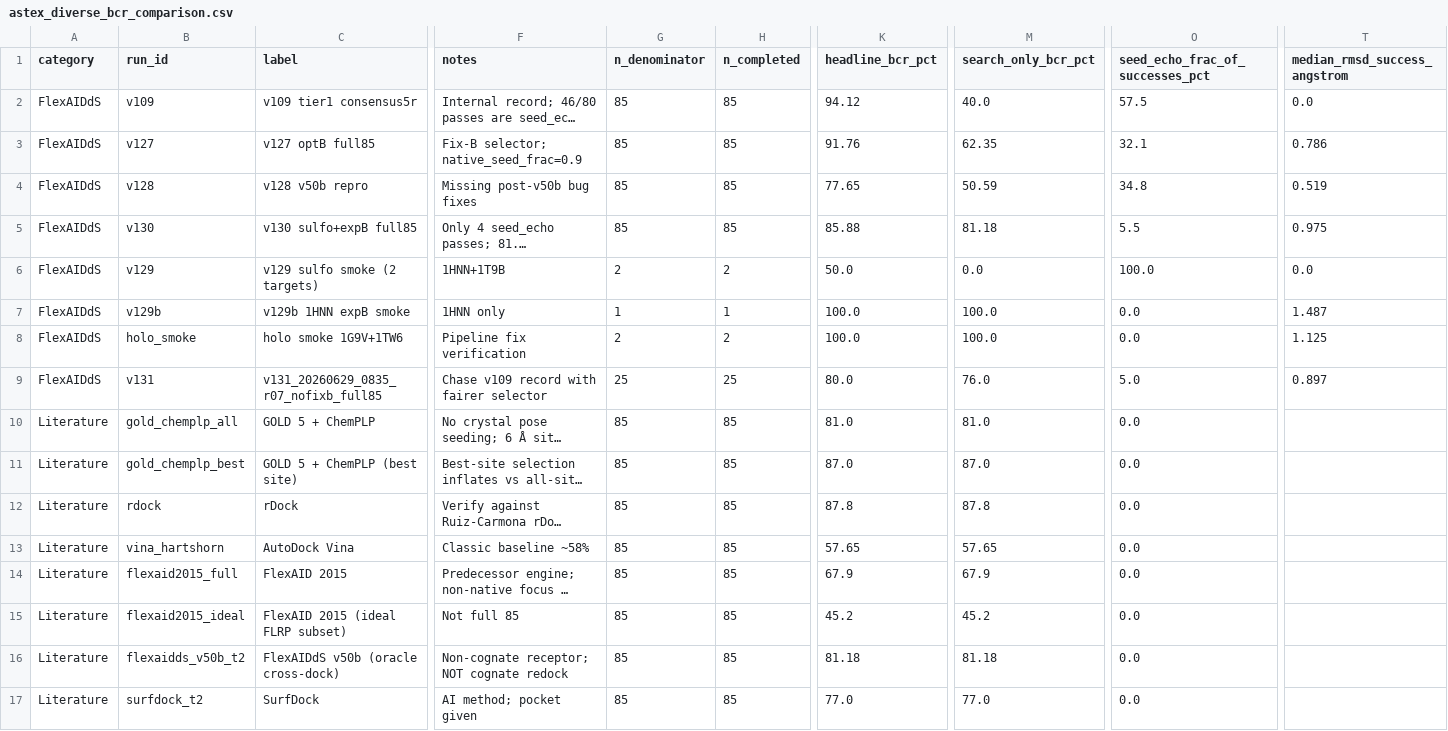
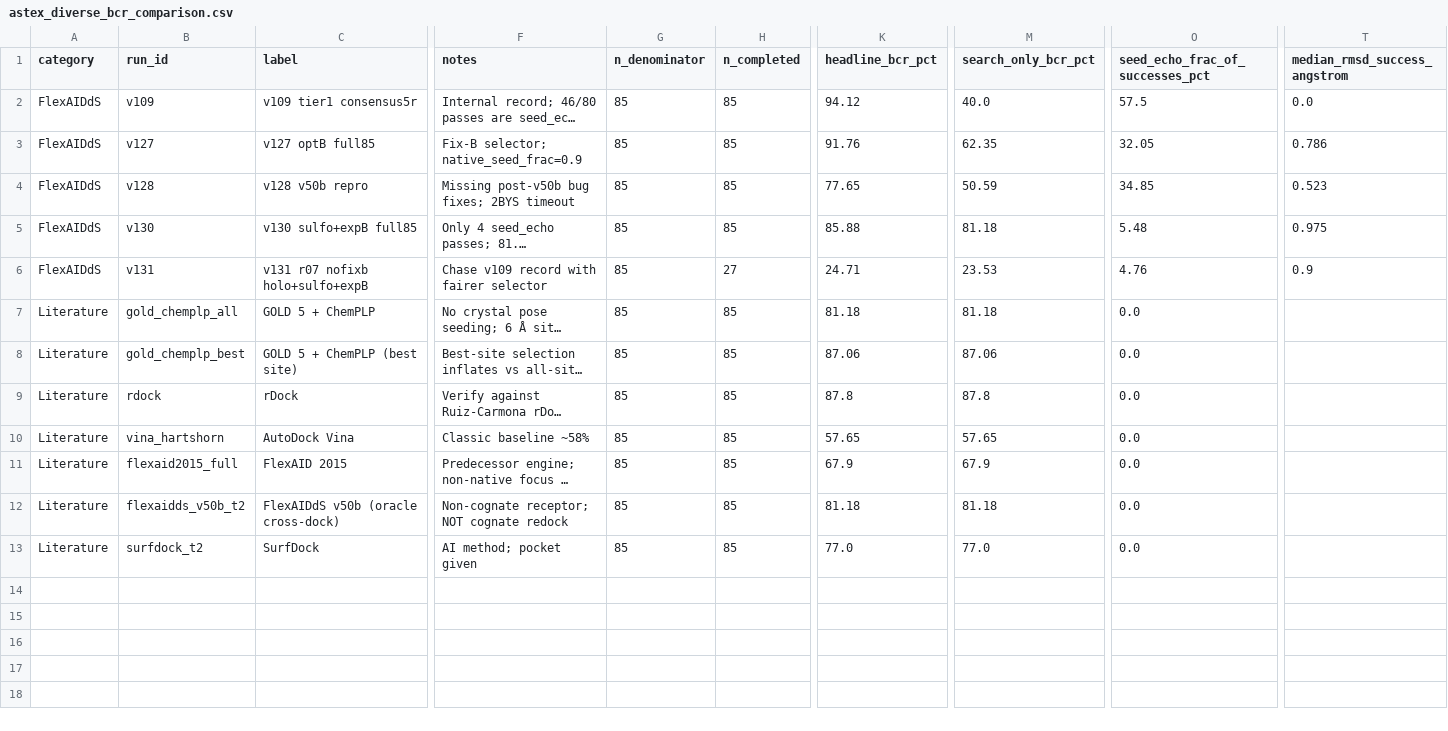
Before and after one commit to LeBonhommePharma/FlexAIDdS, a CSV file: benchmarks/publication/astex_diverse_bcr_comparison.csv, drawn as a sheet; only a part is shown, gaps mark what is left out; long unchanged cells end in …; removed rows and columns are numbered as before the commit, all else as after; rows hold the shown columns only; the diff covers the shown part only; the diff names each change by its address in the sheet, - before the commit and + after, or states it on an @@ line.

Commit message:
Add: publication BCR comparison generator with seed-echo-adjusted metrics
Regenerates CSV/JSON/LaTeX tables from per-target result.csv files,
including search-only BCR, pose provenance, and publishability ELI5 notes.

```diff
--- a/benchmarks/publication/astex_diverse_bcr_comparison.csv
+++ b/benchmarks/publication/astex_diverse_bcr_comparison.csv
-O3 (seed_echo_frac_of_successes_pct): 32.1
+O3 (seed_echo_frac_of_successes_pct): 32.05
-F4 (notes): Missing post-v50b bug fixes
+F4 (notes): Missing post-v50b bug fixes; 2BYS timeout
-O4 (seed_echo_frac_of_successes_pct): 34.8
+O4 (seed_echo_frac_of_successes_pct): 34.85
-T4 (median_rmsd_success_angstrom): 0.519
+T4 (median_rmsd_success_angstrom): 0.523
-O5 (seed_echo_frac_of_successes_pct): 5.5
+O5 (seed_echo_frac_of_successes_pct): 5.48
-row 6: FlexAIDdS | v129 | v129 sulfo smoke (2 targets) | 1HNN+1T9B | 2 | 2 | 50.0 | 0.0 | 100.0 | 0.0
-row 7: FlexAIDdS | v129b | v129b 1HNN expB smoke | 1HNN only | 1 | 1 | 100.0 | 100.0 | 0.0 | 1.487
-row 8: FlexAIDdS | holo_smoke | holo smoke 1G9V+1TW6 | Pipeline fix verification | 2 | 2 | 100.0 | 100.0 | 0.0 | 1.125
-C6 (label): v131_20260629_0835_r07_nofixb_full85
+C6 (label): v131 r07 nofixb holo+sulfo+expB
-G6 (n_denominator): 25
+G6 (n_denominator): 85
-H6 (n_completed): 25
+H6 (n_completed): 27
-K6 (headline_bcr_pct): 80.0
+K6 (headline_bcr_pct): 24.71
-M6 (search_only_bcr_pct): 76.0
+M6 (search_only_bcr_pct): 23.53
-O6 (seed_echo_frac_of_successes_pct): 5.0
+O6 (seed_echo_frac_of_successes_pct): 4.76
-T6 (median_rmsd_success_angstrom): 0.897
+T6 (median_rmsd_success_angstrom): 0.9
-K7 (headline_bcr_pct): 81.0
+K7 (headline_bcr_pct): 81.18
-M7 (search_only_bcr_pct): 81.0
+M7 (search_only_bcr_pct): 81.18
-K8 (headline_bcr_pct): 87.0
+K8 (headline_bcr_pct): 87.06
-M8 (search_only_bcr_pct): 87.0
+M8 (search_only_bcr_pct): 87.06
-row 15: Literature | flexaid2015_ideal | FlexAID 2015 (ideal FLRP subset) | Not full 85 | 85 | 85 | 45.2 | 45.2 | 0.0
```
Also changed, not shown: 4 edited cells elsewhere in this file, 3 other files.
